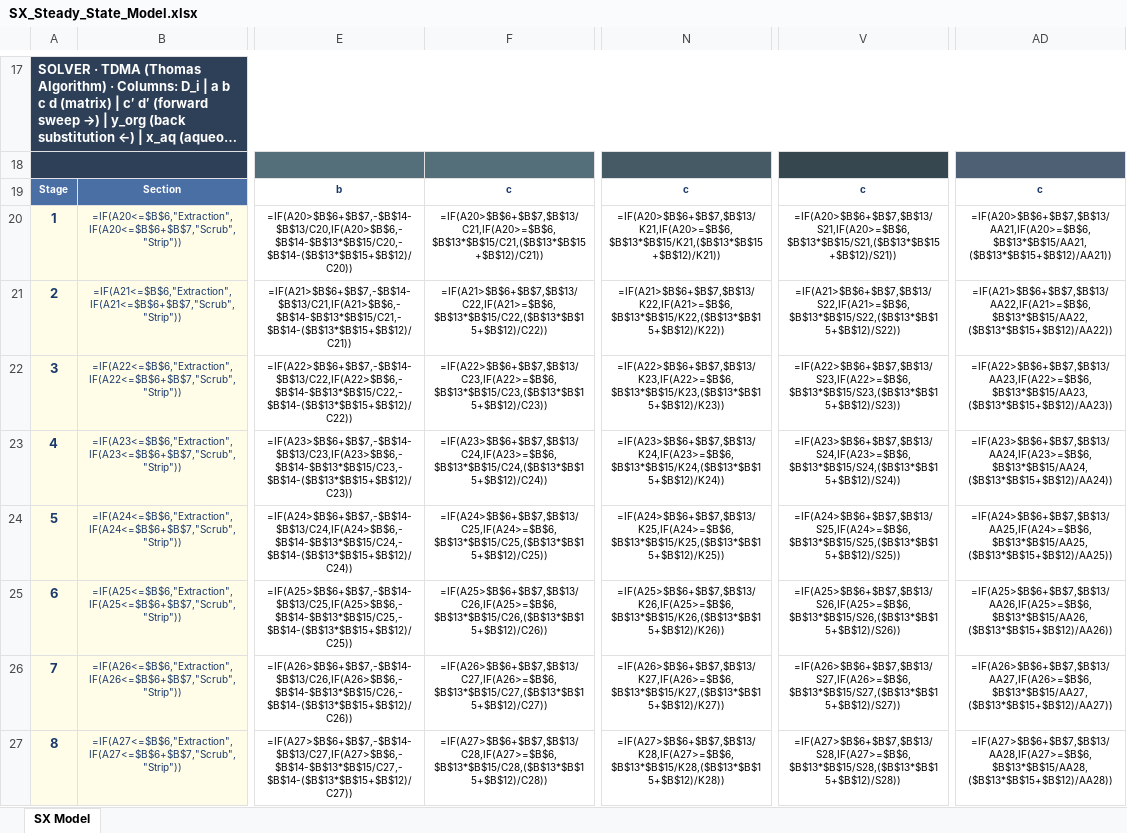
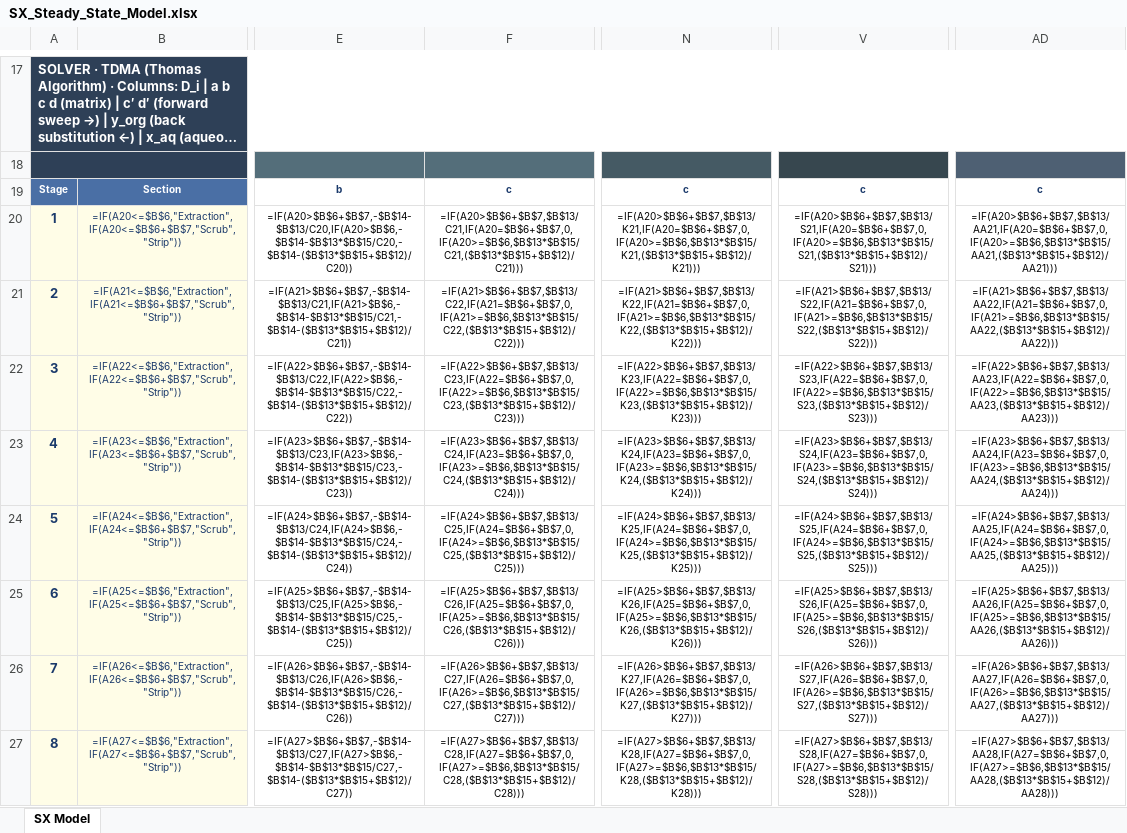
Before and after one commit to kevinredhead11-afk/SX-simulation, an Excel workbook: SX_Steady_State_Model.xlsx, sheet SX Model, drawn as a sheet; only a part is shown, gaps mark what is left out; long unchanged cells end in …; values as stored, in another font and other column widths than the file's, no borders; formulas without a stored value are shown as written; charts and pictures and conditional formats not drawn; the diff covers the shown part only; the diff names each change by its address in the sheet, - before the commit and + after, or states it on an @@ line.

```diff
--- a/SX_Steady_State_Model.xlsx (sheet SX Model)
+++ b/SX_Steady_State_Model.xlsx (sheet SX Model)
-F20: =IF(A20>$B$6+$B$7,$B$13/C21,IF(A20>=$B$6,$B$13*$B$15/C21,($B$13*$B$15+$B$12)/C21))
+F20: =IF(A20>$B$6+$B$7,$B$13/C21,IF(A20=$B$6+$B$7,0,IF(A20>=$B$6,$B$13*$B$15/C21,($B$13*$B$15+$B$12)/C21)))
-N20: =IF(A20>$B$6+$B$7,$B$13/K21,IF(A20>=$B$6,$B$13*$B$15/K21,($B$13*$B$15+$B$12)/K21))
+N20: =IF(A20>$B$6+$B$7,$B$13/K21,IF(A20=$B$6+$B$7,0,IF(A20>=$B$6,$B$13*$B$15/K21,($B$13*$B$15+$B$12)/K21)))
-V20: =IF(A20>$B$6+$B$7,$B$13/S21,IF(A20>=$B$6,$B$13*$B$15/S21,($B$13*$B$15+$B$12)/S21))
+V20: =IF(A20>$B$6+$B$7,$B$13/S21,IF(A20=$B$6+$B$7,0,IF(A20>=$B$6,$B$13*$B$15/S21,($B$13*$B$15+$B$12)/S21)))
-AD20: =IF(A20>$B$6+$B$7,$B$13/AA21,IF(A20>=$B$6,$B$13*$B$15/AA21,($B$13*$B$15+$B$12)/AA21))
+AD20: =IF(A20>$B$6+$B$7,$B$13/AA21,IF(A20=$B$6+$B$7,0,IF(A20>=$B$6,$B$13*$B$15/AA21,($B$13*$B$15+$B$12)/AA21)))
-F21: =IF(A21>$B$6+$B$7,$B$13/C22,IF(A21>=$B$6,$B$13*$B$15/C22,($B$13*$B$15+$B$12)/C22))
+F21: =IF(A21>$B$6+$B$7,$B$13/C22,IF(A21=$B$6+$B$7,0,IF(A21>=$B$6,$B$13*$B$15/C22,($B$13*$B$15+$B$12)/C22)))
-N21: =IF(A21>$B$6+$B$7,$B$13/K22,IF(A21>=$B$6,$B$13*$B$15/K22,($B$13*$B$15+$B$12)/K22))
+N21: =IF(A21>$B$6+$B$7,$B$13/K22,IF(A21=$B$6+$B$7,0,IF(A21>=$B$6,$B$13*$B$15/K22,($B$13*$B$15+$B$12)/K22)))
-V21: =IF(A21>$B$6+$B$7,$B$13/S22,IF(A21>=$B$6,$B$13*$B$15/S22,($B$13*$B$15+$B$12)/S22))
+V21: =IF(A21>$B$6+$B$7,$B$13/S22,IF(A21=$B$6+$B$7,0,IF(A21>=$B$6,$B$13*$B$15/S22,($B$13*$B$15+$B$12)/S22)))
-AD21: =IF(A21>$B$6+$B$7,$B$13/AA22,IF(A21>=$B$6,$B$13*$B$15/AA22,($B$13*$B$15+$B$12)/AA22))
+AD21: =IF(A21>$B$6+$B$7,$B$13/AA22,IF(A21=$B$6+$B$7,0,IF(A21>=$B$6,$B$13*$B$15/AA22,($B$13*$B$15+$B$12)/AA22)))
-F22: =IF(A22>$B$6+$B$7,$B$13/C23,IF(A22>=$B$6,$B$13*$B$15/C23,($B$13*$B$15+$B$12)/C23))
+F22: =IF(A22>$B$6+$B$7,$B$13/C23,IF(A22=$B$6+$B$7,0,IF(A22>=$B$6,$B$13*$B$15/C23,($B$13*$B$15+$B$12)/C23)))
-N22: =IF(A22>$B$6+$B$7,$B$13/K23,IF(A22>=$B$6,$B$13*$B$15/K23,($B$13*$B$15+$B$12)/K23))
+N22: =IF(A22>$B$6+$B$7,$B$13/K23,IF(A22=$B$6+$B$7,0,IF(A22>=$B$6,$B$13*$B$15/K23,($B$13*$B$15+$B$12)/K23)))
-V22: =IF(A22>$B$6+$B$7,$B$13/S23,IF(A22>=$B$6,$B$13*$B$15/S23,($B$13*$B$15+$B$12)/S23))
+V22: =IF(A22>$B$6+$B$7,$B$13/S23,IF(A22=$B$6+$B$7,0,IF(A22>=$B$6,$B$13*$B$15/S23,($B$13*$B$15+$B$12)/S23)))
-AD22: =IF(A22>$B$6+$B$7,$B$13/AA23,IF(A22>=$B$6,$B$13*$B$15/AA23,($B$13*$B$15+$B$12)/AA23))
+AD22: =IF(A22>$B$6+$B$7,$B$13/AA23,IF(A22=$B$6+$B$7,0,IF(A22>=$B$6,$B$13*$B$15/AA23,($B$13*$B$15+$B$12)/AA23)))
-F23: =IF(A23>$B$6+$B$7,$B$13/C24,IF(A23>=$B$6,$B$13*$B$15/C24,($B$13*$B$15+$B$12)/C24))
+F23: =IF(A23>$B$6+$B$7,$B$13/C24,IF(A23=$B$6+$B$7,0,IF(A23>=$B$6,$B$13*$B$15/C24,($B$13*$B$15+$B$12)/C24)))
-N23: =IF(A23>$B$6+$B$7,$B$13/K24,IF(A23>=$B$6,$B$13*$B$15/K24,($B$13*$B$15+$B$12)/K24))
+N23: =IF(A23>$B$6+$B$7,$B$13/K24,IF(A23=$B$6+$B$7,0,IF(A23>=$B$6,$B$13*$B$15/K24,($B$13*$B$15+$B$12)/K24)))
-V23: =IF(A23>$B$6+$B$7,$B$13/S24,IF(A23>=$B$6,$B$13*$B$15/S24,($B$13*$B$15+$B$12)/S24))
+V23: =IF(A23>$B$6+$B$7,$B$13/S24,IF(A23=$B$6+$B$7,0,IF(A23>=$B$6,$B$13*$B$15/S24,($B$13*$B$15+$B$12)/S24)))
-AD23: =IF(A23>$B$6+$B$7,$B$13/AA24,IF(A23>=$B$6,$B$13*$B$15/AA24,($B$13*$B$15+$B$12)/AA24))
+AD23: =IF(A23>$B$6+$B$7,$B$13/AA24,IF(A23=$B$6+$B$7,0,IF(A23>=$B$6,$B$13*$B$15/AA24,($B$13*$B$15+$B$12)/AA24)))
-F24: =IF(A24>$B$6+$B$7,$B$13/C25,IF(A24>=$B$6,$B$13*$B$15/C25,($B$13*$B$15+$B$12)/C25))
+F24: =IF(A24>$B$6+$B$7,$B$13/C25,IF(A24=$B$6+$B$7,0,IF(A24>=$B$6,$B$13*$B$15/C25,($B$13*$B$15+$B$12)/C25)))
-N24: =IF(A24>$B$6+$B$7,$B$13/K25,IF(A24>=$B$6,$B$13*$B$15/K25,($B$13*$B$15+$B$12)/K25))
+N24: =IF(A24>$B$6+$B$7,$B$13/K25,IF(A24=$B$6+$B$7,0,IF(A24>=$B$6,$B$13*$B$15/K25,($B$13*$B$15+$B$12)/K25)))
-V24: =IF(A24>$B$6+$B$7,$B$13/S25,IF(A24>=$B$6,$B$13*$B$15/S25,($B$13*$B$15+$B$12)/S25))
+V24: =IF(A24>$B$6+$B$7,$B$13/S25,IF(A24=$B$6+$B$7,0,IF(A24>=$B$6,$B$13*$B$15/S25,($B$13*$B$15+$B$12)/S25)))
-AD24: =IF(A24>$B$6+$B$7,$B$13/AA25,IF(A24>=$B$6,$B$13*$B$15/AA25,($B$13*$B$15+$B$12)/AA25))
+AD24: =IF(A24>$B$6+$B$7,$B$13/AA25,IF(A24=$B$6+$B$7,0,IF(A24>=$B$6,$B$13*$B$15/AA25,($B$13*$B$15+$B$12)/AA25)))
-F25: =IF(A25>$B$6+$B$7,$B$13/C26,IF(A25>=$B$6,$B$13*$B$15/C26,($B$13*$B$15+$B$12)/C26))
+F25: =IF(A25>$B$6+$B$7,$B$13/C26,IF(A25=$B$6+$B$7,0,IF(A25>=$B$6,$B$13*$B$15/C26,($B$13*$B$15+$B$12)/C26)))
-N25: =IF(A25>$B$6+$B$7,$B$13/K26,IF(A25>=$B$6,$B$13*$B$15/K26,($B$13*$B$15+$B$12)/K26))
+N25: =IF(A25>$B$6+$B$7,$B$13/K26,IF(A25=$B$6+$B$7,0,IF(A25>=$B$6,$B$13*$B$15/K26,($B$13*$B$15+$B$12)/K26)))
-V25: =IF(A25>$B$6+$B$7,$B$13/S26,IF(A25>=$B$6,$B$13*$B$15/S26,($B$13*$B$15+$B$12)/S26))
+V25: =IF(A25>$B$6+$B$7,$B$13/S26,IF(A25=$B$6+$B$7,0,IF(A25>=$B$6,$B$13*$B$15/S26,($B$13*$B$15+$B$12)/S26)))
-AD25: =IF(A25>$B$6+$B$7,$B$13/AA26,IF(A25>=$B$6,$B$13*$B$15/AA26,($B$13*$B$15+$B$12)/AA26))
+AD25: =IF(A25>$B$6+$B$7,$B$13/AA26,IF(A25=$B$6+$B$7,0,IF(A25>=$B$6,$B$13*$B$15/AA26,($B$13*$B$15+$B$12)/AA26)))
-F26: =IF(A26>$B$6+$B$7,$B$13/C27,IF(A26>=$B$6,$B$13*$B$15/C27,($B$13*$B$15+$B$12)/C27))
+F26: =IF(A26>$B$6+$B$7,$B$13/C27,IF(A26=$B$6+$B$7,0,IF(A26>=$B$6,$B$13*$B$15/C27,($B$13*$B$15+$B$12)/C27)))
-N26: =IF(A26>$B$6+$B$7,$B$13/K27,IF(A26>=$B$6,$B$13*$B$15/K27,($B$13*$B$15+$B$12)/K27))
+N26: =IF(A26>$B$6+$B$7,$B$13/K27,IF(A26=$B$6+$B$7,0,IF(A26>=$B$6,$B$13*$B$15/K27,($B$13*$B$15+$B$12)/K27)))
-V26: =IF(A26>$B$6+$B$7,$B$13/S27,IF(A26>=$B$6,$B$13*$B$15/S27,($B$13*$B$15+$B$12)/S27))
+V26: =IF(A26>$B$6+$B$7,$B$13/S27,IF(A26=$B$6+$B$7,0,IF(A26>=$B$6,$B$13*$B$15/S27,($B$13*$B$15+$B$12)/S27)))
-AD26: =IF(A26>$B$6+$B$7,$B$13/AA27,IF(A26>=$B$6,$B$13*$B$15/AA27,($B$13*$B$15+$B$12)/AA27))
+AD26: =IF(A26>$B$6+$B$7,$B$13/AA27,IF(A26=$B$6+$B$7,0,IF(A26>=$B$6,$B$13*$B$15/AA27,($B$13*$B$15+$B$12)/AA27)))
-F27: =IF(A27>$B$6+$B$7,$B$13/C28,IF(A27>=$B$6,$B$13*$B$15/C28,($B$13*$B$15+$B$12)/C28))
+F27: =IF(A27>$B$6+$B$7,$B$13/C28,IF(A27=$B$6+$B$7,0,IF(A27>=$B$6,$B$13*$B$15/C28,($B$13*$B$15+$B$12)/C28)))
-N27: =IF(A27>$B$6+$B$7,$B$13/K28,IF(A27>=$B$6,$B$13*$B$15/K28,($B$13*$B$15+$B$12)/K28))
+N27: =IF(A27>$B$6+$B$7,$B$13/K28,IF(A27=$B$6+$B$7,0,IF(A27>=$B$6,$B$13*$B$15/K28,($B$13*$B$15+$B$12)/K28)))
-V27: =IF(A27>$B$6+$B$7,$B$13/S28,IF(A27>=$B$6,$B$13*$B$15/S28,($B$13*$B$15+$B$12)/S28))
+V27: =IF(A27>$B$6+$B$7,$B$13/S28,IF(A27=$B$6+$B$7,0,IF(A27>=$B$6,$B$13*$B$15/S28,($B$13*$B$15+$B$12)/S28)))
-AD27: =IF(A27>$B$6+$B$7,$B$13/AA28,IF(A27>=$B$6,$B$13*$B$15/AA28,($B$13*$B$15+$B$12)/AA28))
+AD27: =IF(A27>$B$6+$B$7,$B$13/AA28,IF(A27=$B$6+$B$7,0,IF(A27>=$B$6,$B$13*$B$15/AA28,($B$13*$B$15+$B$12)/AA28)))
```
Also changed, not shown: 64 edited cells elsewhere in this sheet, 1 other file.
